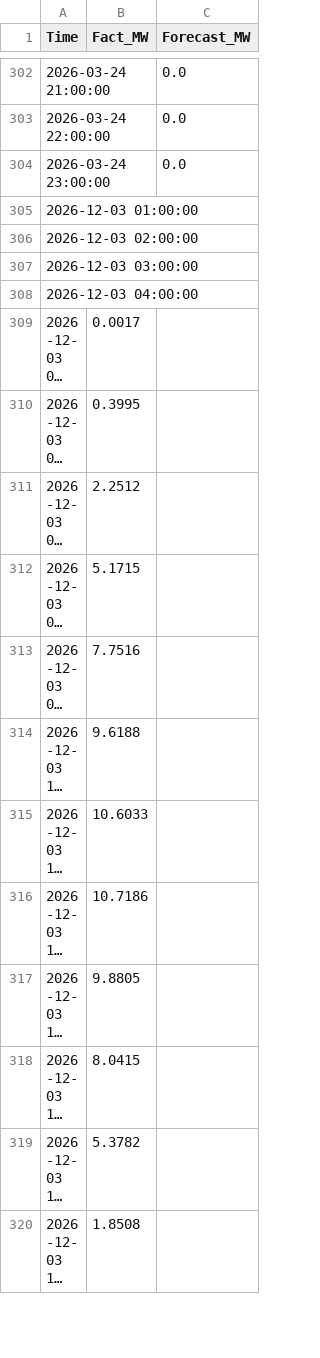
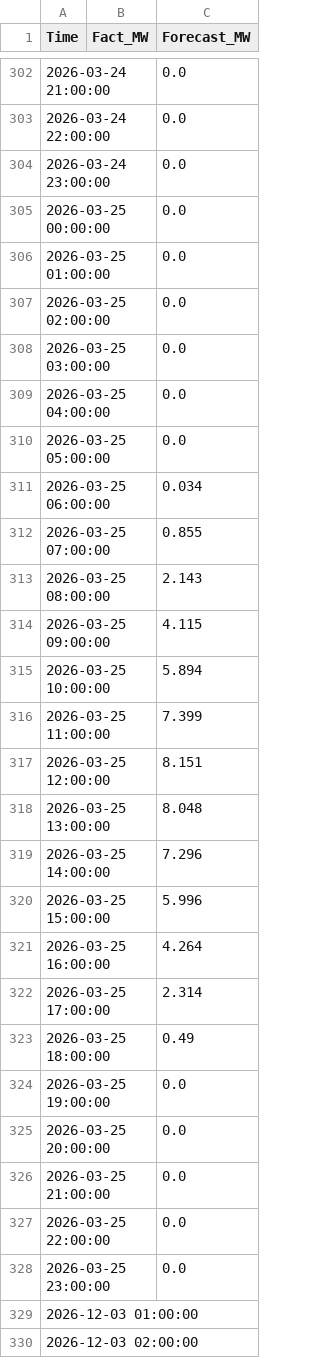
Before and after one commit to SergejKolesnik/Solar-Monitoring-System, a CSV file: solar_ai_base.csv, drawn as a sheet; only a part is shown, gaps mark what is left out; the shorter side is filled out with more unchanged rows; long unchanged cells end in …; the diff names each change by its address in the sheet, - before the commit and + after, or states it on an @@ line.

Commit message:
Auto-update: Sync Forecast and Fact

```diff
--- a/solar_ai_base.csv
+++ b/solar_ai_base.csv
+row 305: 2026-03-25 00:00:00 |  | 0.0
+row 306: 2026-03-25 01:00:00 |  | 0.0
+row 307: 2026-03-25 02:00:00 |  | 0.0
+row 308: 2026-03-25 03:00:00 |  | 0.0
+row 309: 2026-03-25 04:00:00 |  | 0.0
+row 310: 2026-03-25 05:00:00 |  | 0.0
+row 311: 2026-03-25 06:00:00 |  | 0.034
+row 312: 2026-03-25 07:00:00 |  | 0.855
+row 313: 2026-03-25 08:00:00 |  | 2.143
+row 314: 2026-03-25 09:00:00 |  | 4.115
+row 315: 2026-03-25 10:00:00 |  | 5.894
+row 316: 2026-03-25 11:00:00 |  | 7.399
+row 317: 2026-03-25 12:00:00 |  | 8.151
+row 318: 2026-03-25 13:00:00 |  | 8.048
+row 319: 2026-03-25 14:00:00 |  | 7.296
+row 320: 2026-03-25 15:00:00 |  | 5.996
+row 321: 2026-03-25 16:00:00 |  | 4.264
+row 322: 2026-03-25 17:00:00 |  | 2.314
+row 323: 2026-03-25 18:00:00 |  | 0.49
+row 324: 2026-03-25 19:00:00 |  | 0.0
+row 325: 2026-03-25 20:00:00 |  | 0.0
+row 326: 2026-03-25 21:00:00 |  | 0.0
+row 327: 2026-03-25 22:00:00 |  | 0.0
+row 328: 2026-03-25 23:00:00 |  | 0.0
```
